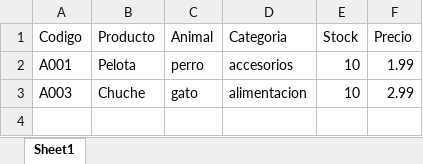
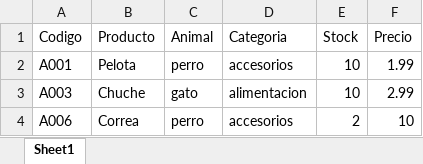
Before and after one commit to MrStalin01/Pet-Inventory, an Excel workbook: Inventario.xlsx, sheet Sheet1, drawn as a sheet; values as stored, in another font and other column widths than the file's, no borders; the diff names each change by its address in the sheet, - before the commit and + after, or states it on an @@ line.

```diff
--- a/Inventario.xlsx (sheet Sheet1)
+++ b/Inventario.xlsx (sheet Sheet1)
+row 4: A006 | Correa | perro | accesorios | 2 | 10
```
Also changed, not shown: 1 other file.
